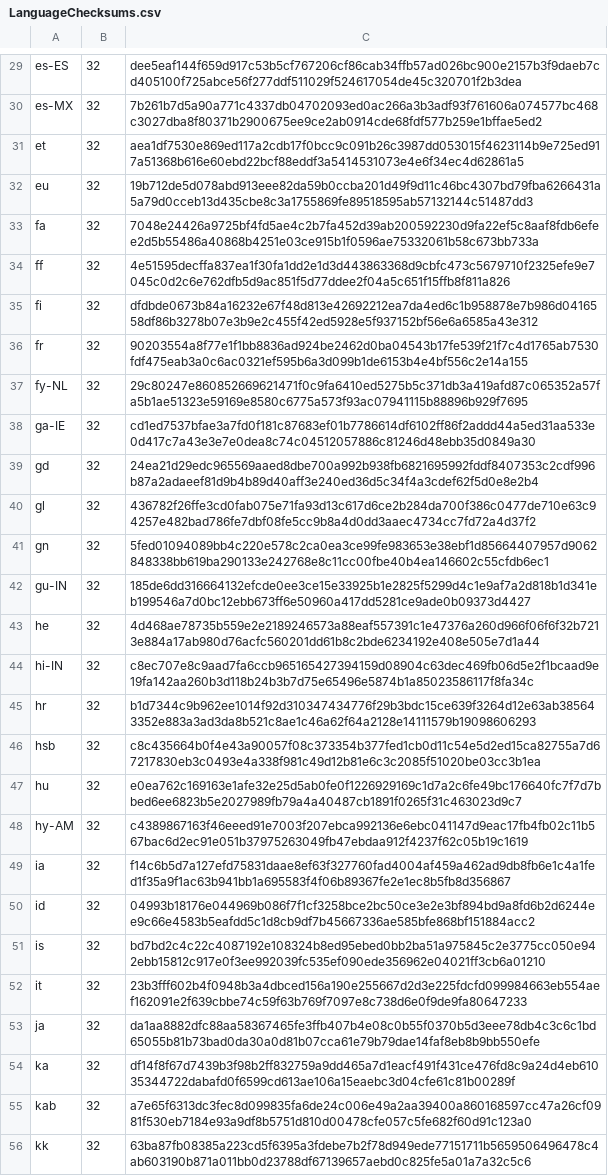
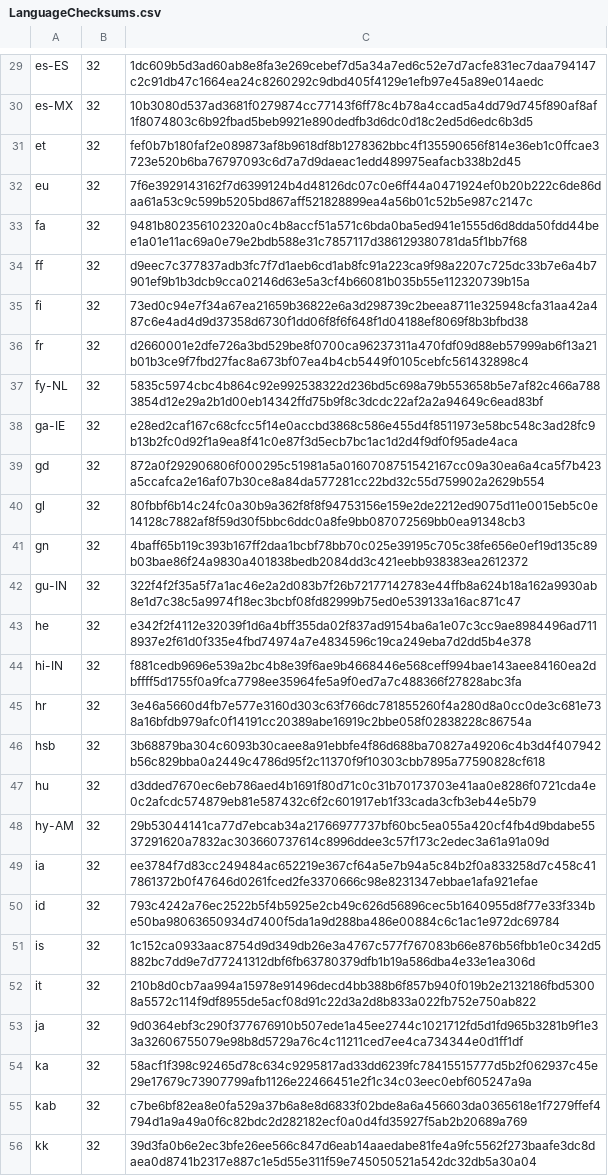
Before and after one commit to chocolatey-community/chocolatey-packages, a CSV file: automatic/firefox/tools/LanguageChecksums.csv, drawn as a sheet; only a part is shown, gaps mark what is left out; the diff covers the shown part only; the diff names each change by its address in the sheet, - before the commit and + after, or states it on an @@ line.

```diff
--- a/automatic/firefox/tools/LanguageChecksums.csv
+++ b/automatic/firefox/tools/LanguageChecksums.csv
-C29: dee5eaf144f659d917c53b5cf767206cf86cab34ffb57ad026bc900e2157b3f9daeb7cd405100f725abce56f277ddf511029f524617054de45c320701f2b3dea
+C29: 1dc609b5d3ad60ab8e8fa3e269cebef7d5a34a7ed6c52e7d7acfe831ec7daa794147c2c91db47c1664ea24c8260292c9dbd405f4129e1efb97e45a89e014aedc
-C30: 7b261b7d5a90a771c4337db04702093ed0ac266a3b3adf93f761606a074577bc468c3027dba8f80371b2900675ee9ce2ab0914cde68fdf577b259e1bffae5ed2
+C30: 10b3080d537ad3681f0279874cc77143f6ff78c4b78a4ccad5a4dd79d745f890af8af1f8074803c6b92fbad5beb9921e890dedfb3d6dc0d18c2ed5d6edc6b3d5
-C31: aea1df7530e869ed117a2cdb17f0bcc9c091b26c3987dd053015f4623114b9e725ed917a51368b616e60ebd22bcf88eddf3a5414531073e4e6f34ec4d62861a5
+C31: fef0b7b180faf2e089873af8b9618df8b1278362bbc4f135590656f814e36eb1c0ffcae3723e520b6ba76797093c6d7a7d9daeac1edd489975eafacb338b2d45
-C32: 19b712de5d078abd913eee82da59b0ccba201d49f9d11c46bc4307bd79fba6266431a5a79d0cceb13d435cbe8c3a1755869fe89518595ab57132144c51487dd3
+C32: 7f6e3929143162f7d6399124b4d48126dc07c0e6ff44a0471924ef0b20b222c6de86daa61a53c9c599b5205bd867aff521828899ea4a56b01c52b5e987c2147c
-C33: 7048e24426a9725bf4fd5ae4c2b7fa452d39ab200592230d9fa22ef5c8aaf8fdb6efee2d5b55486a40868b4251e03ce915b1f0596ae75332061b58c673bb733a
+C33: 9481b802356102320a0c4b8accf51a571c6bda0ba5ed941e1555d6d8dda50fdd44bee1a01e11ac69a0e79e2bdb588e31c7857117d386129380781da5f1bb7f68
-C34: 4e51595decffa837ea1f30fa1dd2e1d3d443863368d9cbfc473c5679710f2325efe9e7045c0d2c6e762dfb5d9ac851f5d77ddee2f04a5c651f15ffb8f811a826
+C34: d9eec7c377837adb3fc7f7d1aeb6cd1ab8fc91a223ca9f98a2207c725dc33b7e6a4b7901ef9b1b3dcb9cca02146d63e5a3cf4b66081b035b55e112320739b15a
-C35: dfdbde0673b84a16232e67f48d813e42692212ea7da4ed6c1b958878e7b986d0416558df86b3278b07e3b9e2c455f42ed5928e5f937152bf56e6a6585a43e312
+C35: 73ed0c94e7f34a67ea21659b36822e6a3d298739c2beea8711e325948cfa31aa42a487c6e4ad4d9d37358d6730f1dd06f8f6f648f1d04188ef8069f8b3bfbd38
-C36: 90203554a8f77e1f1bb8836ad924be2462d0ba04543b17fe539f21f7c4d1765ab7530fdf475eab3a0c6ac0321ef595b6a3d099b1de6153b4e4bf556c2e14a155
+C36: d2660001e2dfe726a3bd529be8f0700ca96237311a470fdf09d88eb57999ab6f13a21b01b3ce9f7fbd27fac8a673bf07ea4b4cb5449f0105cebfc561432898c4
-C37: 29c80247e860852669621471f0c9fa6410ed5275b5c371db3a419afd87c065352a57fa5b1ae51323e59169e8580c6775a573f93ac07941115b88896b929f7695
+C37: 5835c5974cbc4b864c92e992538322d236bd5c698a79b553658b5e7af82c466a7883854d12e29a2b1d00eb14342ffd75b9f8c3dcdc22af2a2a94649c6ead83bf
-C38: cd1ed7537bfae3a7fd0f181c87683ef01b7786614df6102ff86f2addd44a5ed31aa533e0d417c7a43e3e7e0dea8c74c04512057886c81246d48ebb35d0849a30
+C38: e28ed2caf167c68cfcc5f14e0accbd3868c586e455d4f8511973e58bc548c3ad28fc9b13b2fc0d92f1a9ea8f41c0e87f3d5ecb7bc1ac1d2d4f9df0f95ade4aca
-C39: 24ea21d29edc965569aaed8dbe700a992b938fb6821695992fddf8407353c2cdf996b87a2adaeef81d9b4b89d40aff3e240ed36d5c34f4a3cdef62f5d0e8e2b4
+C39: 872a0f292906806f000295c51981a5a0160708751542167cc09a30ea6a4ca5f7b423a5ccafca2e16af07b30ce8a84da577281cc22bd32c55d759902a2629b554
-C40: 436782f26ffe3cd0fab075e71fa93d13c617d6ce2b284da700f386c0477de710e63c94257e482bad786fe7dbf08fe5cc9b8a4d0dd3aaec4734cc7fd72a4d37f2
+C40: 80fbbf6b14c24fc0a30b9a362f8f8f94753156e159e2de2212ed9075d11e0015eb5c0e14128c7882af8f59d30f5bbc6ddc0a8fe9bb087072569bb0ea91348cb3
-C41: 5fed01094089bb4c220e578c2ca0ea3ce99fe983653e38ebf1d85664407957d9062848338bb619ba290133e242768e8c11cc00fbe40b4ea146602c55cfdb6ec1
+C41: 4baff65b119c393b167ff2daa1bcbf78bb70c025e39195c705c38fe656e0ef19d135c89b03bae86f24a9830a401838bedb2084dd3c421eebb938383ea2612372
-C42: 185de6dd316664132efcde0ee3ce15e33925b1e2825f5299d4c1e9af7a2d818b1d341eb199546a7d0bc12ebb673ff6e50960a417dd5281ce9ade0b09373d4427
+C42: 322f4f2f35a5f7a1ac46e2a2d083b7f26b72177142783e44ffb8a624b18a162a9930ab8e1d7c38c5a9974f18ec3bcbf08fd82999b75ed0e539133a16ac871c47
-C43: 4d468ae78735b559e2e2189246573a88eaf557391c1e47376a260d966f06f6f32b7213e884a17ab980d76acfc560201dd61b8c2bde6234192e408e505e7d1a44
+C43: e342f2f4112e32039f1d6a4bff355da02f837ad9154ba6a1e07c3cc9ae8984496ad7118937e2f61d0f335e4fbd74974a7e4834596c19ca249eba7d2dd5b4e378
-C44: c8ec707e8c9aad7fa6ccb965165427394159d08904c63dec469fb06d5e2f1bcaad9e19fa142aa260b3d118b24b3b7d75e65496e5874b1a85023586117f8fa34c
+C44: f881cedb9696e539a2bc4b8e39f6ae9b4668446e568ceff994bae143aee84160ea2dbffff5d1755f0a9fca7798ee35964fe5a9f0ed7a7c488366f27828abc3fa
-C45: b1d7344c9b962ee1014f92d310347434776f29b3bdc15ce639f3264d12e63ab385643352e883a3ad3da8b521c8ae1c46a62f64a2128e14111579b19098606293
+C45: 3e46a5660d4fb7e577e3160d303c63f766dc781855260f4a280d8a0cc0de3c681e738a16bfdb979afc0f14191cc20389abe16919c2bbe058f02838228c86754a
-C46: c8c435664b0f4e43a90057f08c373354b377fed1cb0d11c54e5d2ed15ca82755a7d67217830eb3c0493e4a338f981c49d12b81e6c3c2085f51020be03cc3b1ea
+C46: 3b68879ba304c6093b30caee8a91ebbfe4f86d688ba70827a49206c4b3d4f407942b56c829bba0a2449c4786d95f2c11370f9f10303cbb7895a77590828cf618
-C47: e0ea762c169163e1afe32e25d5ab0fe0f1226929169c1d7a2c6fe49bc176640fc7f7d7bbed6ee6823b5e2027989fb79a4a40487cb1891f0265f31c463023d9c7
+C47: d3dded7670ec6eb786aed4b1691f80d71c0c31b70173703e41aa0e8286f0721cda4e0c2afcdc574879eb81e587432c6f2c601917eb1f33cada3cfb3eb44e5b79
-C48: c4389867163f46eeed91e7003f207ebca992136e6ebc041147d9eac17fb4fb02c11b567bac6d2ec91e051b37975263049fb47ebdaa912f4237f62c05b19c1619
+C48: 29b53044141ca77d7ebcab34a21766977737bf60bc5ea055a420cf4fb4d9bdabe5537291620a7832ac303660737614c8996ddee3c57f173c2edec3a61a91a09d
-C49: f14c6b5d7a127efd75831daae8ef63f327760fad4004af459a462ad9db8fb6e1c4a1fed1f35a9f1ac63b941bb1a695583f4f06b89367fe2e1ec8b5fb8d356867
+C49: ee3784f7d83cc249484ac652219e367cf64a5e7b94a5c84b2f0a833258d7c458c417861372b0f47646d0261fced2fe3370666c98e8231347ebbae1afa921efae
-C50: 04993b18176e044969b086f7f1cf3258bce2bc50ce3e2e3bf894bd9a8fd6b2d6244ee9c66e4583b5eafdd5c1d8cb9df7b45667336ae585bfe868bf151884acc2
+C50: 793c4242a76ec2522b5f4b5925e2cb49c626d56896cec5b1640955d8f77e33f334be50ba98063650934d7400f5da1a9d288ba486e00884c6c1ac1e972dc69784
-C51: bd7bd2c4c22c4087192e108324b8ed95ebed0bb2ba51a975845c2e3775cc050e942ebb15812c917e0f3ee992039fc535ef090ede356962e04021ff3cb6a01210
+C51: 1c152ca0933aac8754d9d349db26e3a4767c577f767083b66e876b56fbb1e0c342d5882bc7dd9e7d77241312dbf6fb63780379dfb1b19a586dba4e33e1ea306d
-C52: 23b3fff602b4f0948b3a4dbced156a190e255667d2d3e225fdcfd099984663eb554aef162091e2f639cbbe74c59f63b769f7097e8c738d6e0f9de9fa80647233
+C52: 210b8d0cb7aa994a15978e91496decd4bb388b6f857b940f019b2e2132186fbd53008a5572c114f9df8955de5acf08d91c22d3a2d8b833a022fb752e750ab822
-C53: da1aa8882dfc88aa58367465fe3ffb407b4e08c0b55f0370b5d3eee78db4c3c6c1bd65055b81b73bad0da30a0d81b07cca61e79b79dae14faf8eb8b9bb550efe
+C53: 9d0364ebf3c290f377676910b507ede1a45ee2744c1021712fd5d1fd965b3281b9f1e33a32606755079e98b8d5729a76c4c11211ced7ee4ca734344e0d1ff1df
-C54: df14f8f67d7439b3f98b2ff832759a9dd465a7d1eacf491f431ce476fd8c9a24d4eb61035344722dabafd0f6599cd613ae106a15eaebc3d04cfe61c81b00289f
+C54: 58acf1f398c92465d78c634c9295817ad33dd6239fc78415515777d5b2f062937c45e29e17679c73907799afb1126e22466451e2f1c34c03eec0ebf605247a9a
-C55: a7e65f6313dc3fec8d099835fa6de24c006e49a2aa39400a860168597cc47a26cf0981f530eb7184e93a9df8b5751d810d00478cfe057c5fe682f60d91c123a0
+C55: c7be6bf82ea8e0fa529a37b6a8e8d6833f02bde8a6a456603da0365618e1f7279ffef4794d1a9a49a0f6c82bdc2d282182ecf0a0d4fd35927f5ab2b20689a769
-C56: 63ba87fb08385a223cd5f6395a3fdebe7b2f78d949ede77151711b5659506496478c4ab603190b871a011bb0d23788df67139657aebd0c825fe5a01a7a32c5c6
+C56: 39d3fa0b6e2ec3bfe26ee566c847d6eab14aaedabe81fe4a9fc5562f273baafe3dc8daea0d8741b2317e887c1e5d55e311f59e745050521a542dc32db5a30a04
```
Also changed, not shown: 170 edited cells elsewhere in this file, 6 other files.
